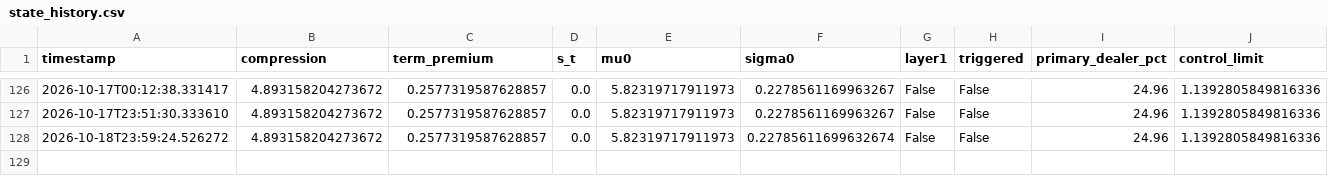
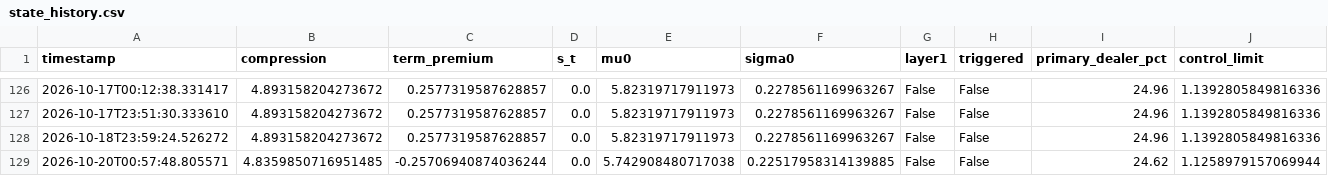
Before and after one commit to 3042183602-prog/us-regime-monitor, a CSV file: state_history.csv, drawn as a sheet; only a part is shown, gaps mark what is left out.

```diff
--- a/state_history.csv
+++ b/state_history.csv
@@ -127,2 +127,3 @@ timestamp,compression,term_premium,s_t,mu0,sigma0,layer1,triggered,primary_deale
 2026-10-17T23:51:30.333610,4.893158204273672,0.2577319587628857,0.0,5.82319717911973,0.2278561169963267,False,False,24.96,1.1392805849816336
-2026-10-18T23:59:24.526272,4.893158204273672,0.2577319587628857,0.0,5.82319717911973,0.22785611699632674,False,False,24.96,1.1392805849816336
+2026-10-18T23:59:24.526272,4.893158204273672,0.2577319587628857,0.0,5.82319717911973,0.2278561169963267,False,False,24.96,1.1392805849816336
+2026-10-20T00:57:48.805571,4.8359850716951485,-0.25706940874036244,0.0,5.742908480717038,0.22517958314139885,False,False,24.62,1.1258979157069944
```
Also changed, not shown: 1 other file.
